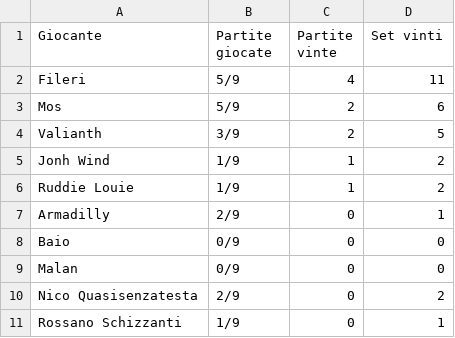
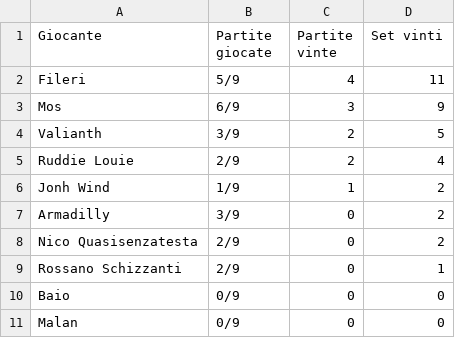
Before and after one commit to LaGiostraIndividuale/lagiostraindividuale.github.io, a CSV file: _data/SSR-Adriatic-II.csv, drawn as a sheet.

```diff
--- a/_data/SSR-Adriatic-II.csv
+++ b/_data/SSR-Adriatic-II.csv
@@ -2,10 +2,10 @@ Giocante,Partite giocate,Partite vinte,Set vinti
 Fileri,5/9,4,11
-Mos,5/9,2,6
+Mos,6/9,3,9
 Valianth,3/9,2,5
+Ruddie Louie,2/9,2,4
 Jonh Wind,1/9,1,2
-Ruddie Louie,1/9,1,2
-Armadilly,2/9,0,1
+Armadilly,3/9,0,2
+Nico Quasisenzatesta,2/9,0,2
+Rossano Schizzanti,2/9,0,1
 Baio,0/9,0,0
 Malan,0/9,0,0
-Nico Quasisenzatesta,2/9,0,2
-Rossano Schizzanti,1/9,0,1
```
Also changed, not shown: _data/SSR-Adriatic.csv, _data/SSR-Bellomolchi.csv, 4 other files.
